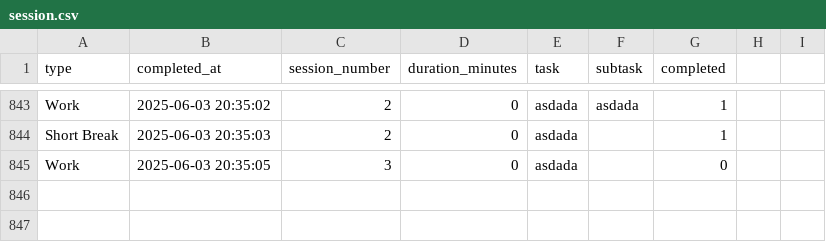
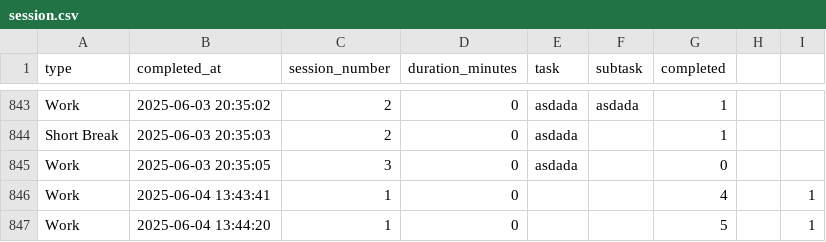
Before and after one commit to ShresthKrishna/Pomoudoro_app_UI_using_tkinter, a CSV file: data/session.csv, drawn as a sheet; only a part is shown, gaps mark what is left out.

Commit message:
log/v1.4.3-session-resume — Session Continuation Tracking Complete
- Resume now recovers original start time from previous session
- Logging includes resumed and interrupted flags in session.csv
- Hooked WM_DELETE_WINDOW to detect and save mid-session interruptions
- Verified through controlled interruption/resume tests
- Updated: WORKLOG.md, debug_log.md, CHANGELOG.md, MEETING_NOTES.md

```diff
--- a/data/session.csv
+++ b/data/session.csv
@@ -845 +845,3 @@ Short Break,2025-06-03 20:35:03,2,0,asdada,,1
 Work,2025-06-03 20:35:05,3,0,asdada,,0
+Work,2025-06-04 13:43:41,1,0,,,4,,1
+Work,2025-06-04 13:44:20,1,0,,,5,,1
```
Also changed, not shown: 14 other files.
